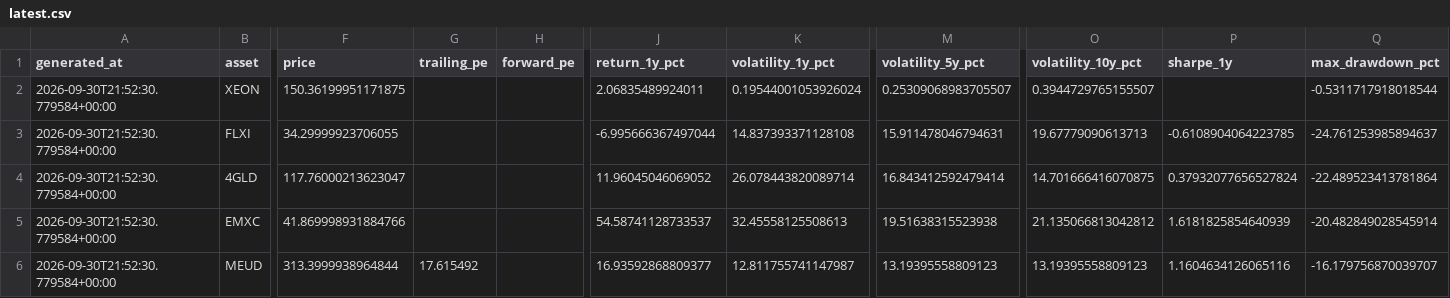
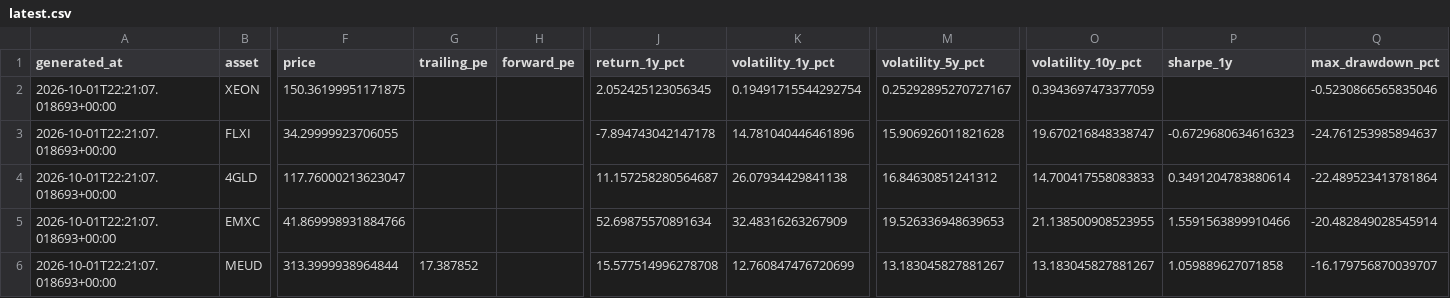
Before and after one commit to dblxpt/data-published, a CSV file: routine-data-etf/latest.csv, drawn as a sheet; only a part is shown, gaps mark what is left out; the diff covers the shown part only; the diff names each change by its address in the sheet, - before the commit and + after, or states it on an @@ line.

```diff
--- a/routine-data-etf/latest.csv
+++ b/routine-data-etf/latest.csv
-A2:A6 (generated_at): 2026-09-30T21:52:30.779584+00:00
+A2:A6 (generated_at): 2026-10-01T22:21:07.018693+00:00
-J2 (return_1y_pct): 2.06835489924011
+J2 (return_1y_pct): 2.052425123056345
-K2 (volatility_1y_pct): 0.19544001053926024
+K2 (volatility_1y_pct): 0.19491715544292754
-M2 (volatility_5y_pct): 0.25309068983705507
+M2 (volatility_5y_pct): 0.25292895270727167
-O2 (volatility_10y_pct): 0.3944729765155507
+O2 (volatility_10y_pct): 0.3943697473377059
-Q2 (max_drawdown_pct): -0.5311717918018544
+Q2 (max_drawdown_pct): -0.5230866565835046
-J3 (return_1y_pct): -6.995666367497044
+J3 (return_1y_pct): -7.894743042147178
-K3 (volatility_1y_pct): 14.837393371128108
+K3 (volatility_1y_pct): 14.781040446461896
-M3 (volatility_5y_pct): 15.911478046794631
+M3 (volatility_5y_pct): 15.906926011821628
-O3 (volatility_10y_pct): 19.67779090613713
+O3 (volatility_10y_pct): 19.670216848338747
-P3 (sharpe_1y): -0.6108904064223785
+P3 (sharpe_1y): -0.6729680634616323
-J4 (return_1y_pct): 11.96045046069052
+J4 (return_1y_pct): 11.157258280564687
-K4 (volatility_1y_pct): 26.078443820089714
+K4 (volatility_1y_pct): 26.07934429841138
-M4 (volatility_5y_pct): 16.843412592479414
+M4 (volatility_5y_pct): 16.84630851241312
-O4 (volatility_10y_pct): 14.701666416070875
+O4 (volatility_10y_pct): 14.700417558083833
-P4 (sharpe_1y): 0.37932077656527824
+P4 (sharpe_1y): 0.3491204783880614
-J5 (return_1y_pct): 54.58741128733537
+J5 (return_1y_pct): 52.69875570891634
-K5 (volatility_1y_pct): 32.45558125508613
+K5 (volatility_1y_pct): 32.48316263267909
-M5 (volatility_5y_pct): 19.51638315523938
+M5 (volatility_5y_pct): 19.526336948639653
-O5 (volatility_10y_pct): 21.135066813042812
+O5 (volatility_10y_pct): 21.138500908523955
-P5 (sharpe_1y): 1.6181825854640939
+P5 (sharpe_1y): 1.5591563899910466
-G6 (trailing_pe): 17.615492
+G6 (trailing_pe): 17.387852
-J6 (return_1y_pct): 16.93592868809377
+J6 (return_1y_pct): 15.577514996278708
-K6 (volatility_1y_pct): 12.811755741147987
+K6 (volatility_1y_pct): 12.760847476720699
-M6 (volatility_5y_pct): 13.19395558809123
+M6 (volatility_5y_pct): 13.183045827881267
-O6 (volatility_10y_pct): 13.19395558809123
+O6 (volatility_10y_pct): 13.183045827881267
-P6 (sharpe_1y): 1.1604634126065116
+P6 (sharpe_1y): 1.059889627071858
```
Also changed, not shown: 43 edited cells elsewhere in this file, 4 other files.
